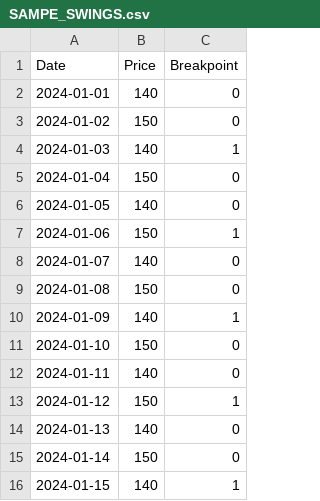
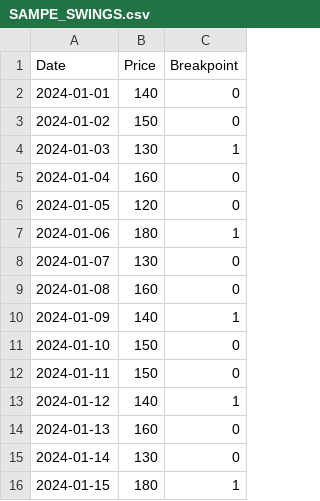
Before and after one commit to Pitch2342/trading_simulator, a CSV file: data/SAMPE_SWINGS.csv, drawn as a sheet.

```diff
--- a/data/SAMPE_SWINGS.csv
+++ b/data/SAMPE_SWINGS.csv
@@ -3,14 +3,14 @@ Date,Price,Breakpoint
 2024-01-02,150,0
-2024-01-03,140,1
-2024-01-04,150,0
-2024-01-05,140,0
-2024-01-06,150,1
-2024-01-07,140,0
-2024-01-08,150,0
+2024-01-03,130,1
+2024-01-04,160,0
+2024-01-05,120,0
+2024-01-06,180,1
+2024-01-07,130,0
+2024-01-08,160,0
 2024-01-09,140,1
 2024-01-10,150,0
-2024-01-11,140,0
-2024-01-12,150,1
-2024-01-13,140,0
-2024-01-14,150,0
-2024-01-15,140,1
+2024-01-11,150,0
+2024-01-12,140,1
+2024-01-13,160,0
+2024-01-14,130,0
+2024-01-15,180,1
```
Also changed, not shown: 1 other file.
